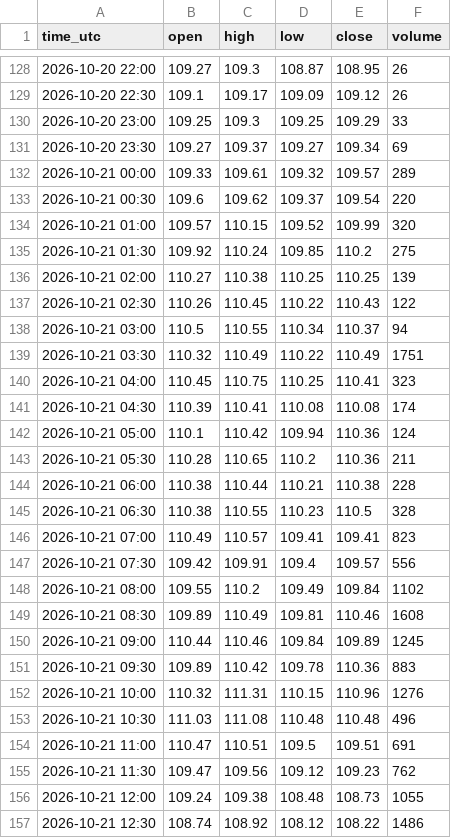
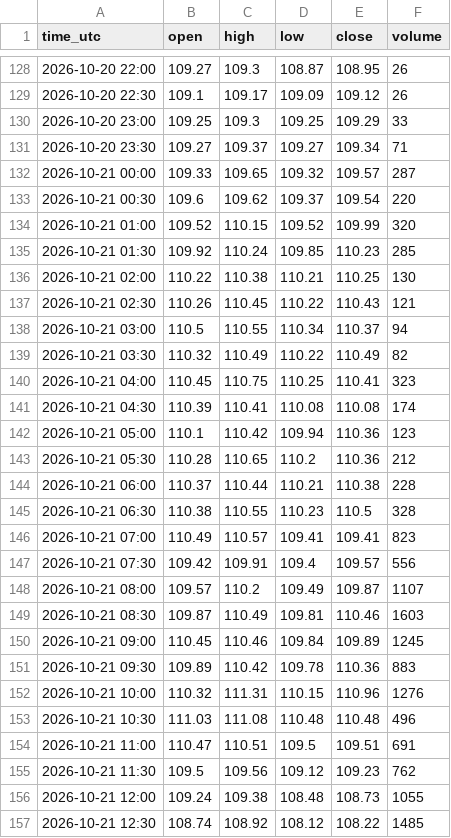
Before and after one commit to madkffs/vegoil-data, a CSV file: data/intraday/BZ_F.csv, drawn as a sheet; only a part is shown, gaps mark what is left out; the diff covers the shown part only.

```diff
--- a/data/intraday/BZ_F.csv
+++ b/data/intraday/BZ_F.csv
@@ -130,16 +130,16 @@ time_utc,open,high,low,close,volume
 2026-10-20 23:00,109.25,109.3,109.25,109.29,33
-2026-10-20 23:30,109.27,109.37,109.27,109.34,69
-2026-10-21 00:00,109.33,109.61,109.32,109.57,289
+2026-10-20 23:30,109.27,109.37,109.27,109.34,71
+2026-10-21 00:00,109.33,109.65,109.32,109.57,287
 2026-10-21 00:30,109.6,109.62,109.37,109.54,220
-2026-10-21 01:00,109.57,110.15,109.52,109.99,320
-2026-10-21 01:30,109.92,110.24,109.85,110.2,275
-2026-10-21 02:00,110.27,110.38,110.25,110.25,139
-2026-10-21 02:30,110.26,110.45,110.22,110.43,122
+2026-10-21 01:00,109.52,110.15,109.52,109.99,320
+2026-10-21 01:30,109.92,110.24,109.85,110.23,285
+2026-10-21 02:00,110.22,110.38,110.21,110.25,130
+2026-10-21 02:30,110.26,110.45,110.22,110.43,121
 2026-10-21 03:00,110.5,110.55,110.34,110.37,94
-2026-10-21 03:30,110.32,110.49,110.22,110.49,1751
+2026-10-21 03:30,110.32,110.49,110.22,110.49,82
 2026-10-21 04:00,110.45,110.75,110.25,110.41,323
 2026-10-21 04:30,110.39,110.41,110.08,110.08,174
-2026-10-21 05:00,110.1,110.42,109.94,110.36,124
-2026-10-21 05:30,110.28,110.65,110.2,110.36,211
-2026-10-21 06:00,110.38,110.44,110.21,110.38,228
+2026-10-21 05:00,110.1,110.42,109.94,110.36,123
+2026-10-21 05:30,110.28,110.65,110.2,110.36,212
+2026-10-21 06:00,110.37,110.44,110.21,110.38,228
 2026-10-21 06:30,110.38,110.55,110.23,110.5,328
@@ -147,5 +147,5 @@ time_utc,open,high,low,close,volume
 2026-10-21 07:30,109.42,109.91,109.4,109.57,556
-2026-10-21 08:00,109.55,110.2,109.49,109.84,1102
-2026-10-21 08:30,109.89,110.49,109.81,110.46,1608
-2026-10-21 09:00,110.44,110.46,109.84,109.89,1245
+2026-10-21 08:00,109.57,110.2,109.49,109.87,1107
+2026-10-21 08:30,109.87,110.49,109.81,110.46,1603
+2026-10-21 09:00,110.45,110.46,109.84,109.89,1245
 2026-10-21 09:30,109.89,110.42,109.78,110.36,883
@@ -154,4 +154,4 @@ time_utc,open,high,low,close,volume
 2026-10-21 11:00,110.47,110.51,109.5,109.51,691
-2026-10-21 11:30,109.47,109.56,109.12,109.23,762
+2026-10-21 11:30,109.5,109.56,109.12,109.23,762
 2026-10-21 12:00,109.24,109.38,108.48,108.73,1055
-2026-10-21 12:30,108.74,108.92,108.12,108.22,1486
+2026-10-21 12:30,108.74,108.92,108.12,108.22,1485
```
Also changed, not shown: 2 added rows and 79 edited cells elsewhere in this file, data/intraday/HO_F.csv, data/intraday/RB_F.csv, 52 other files.
